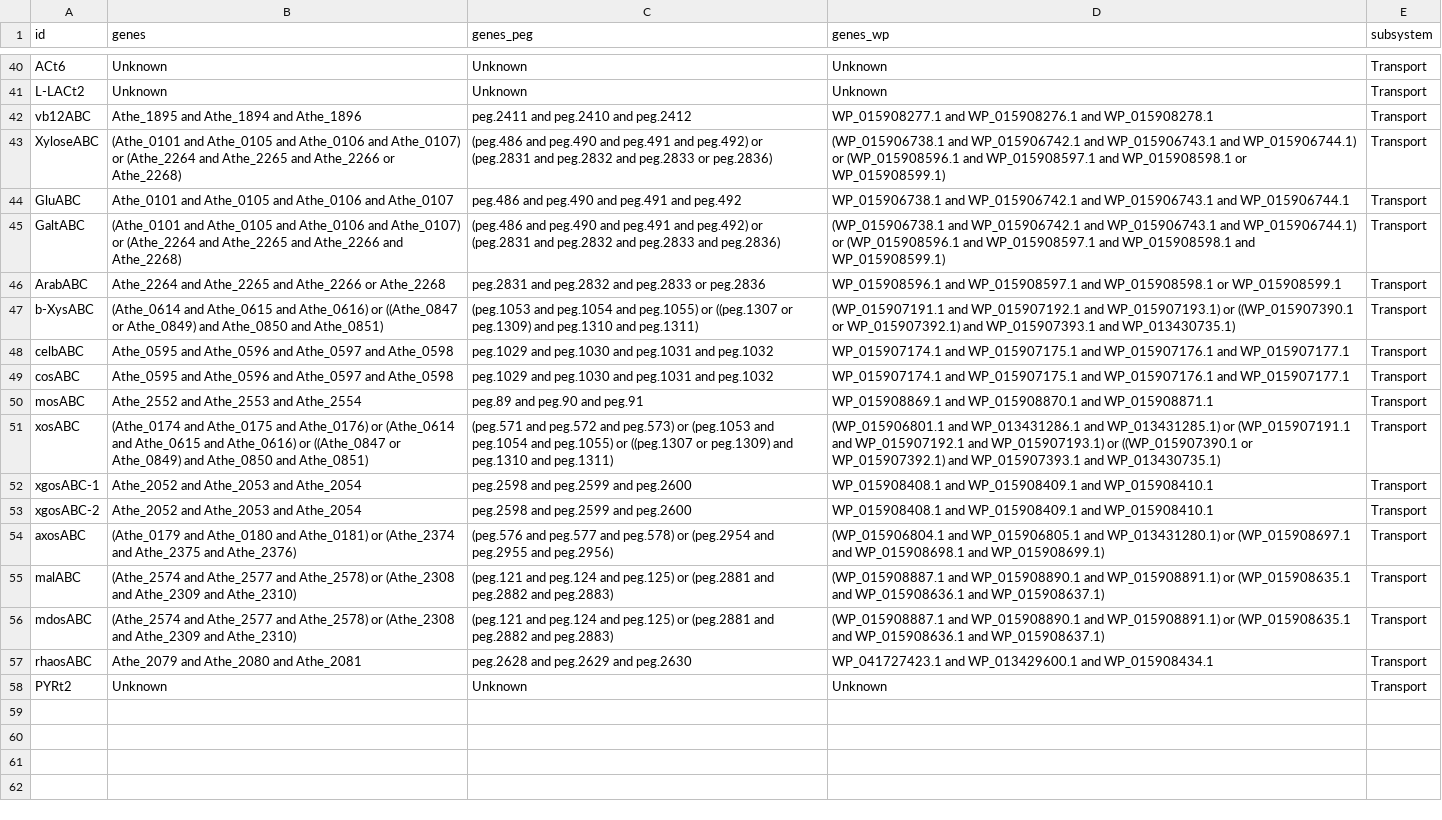
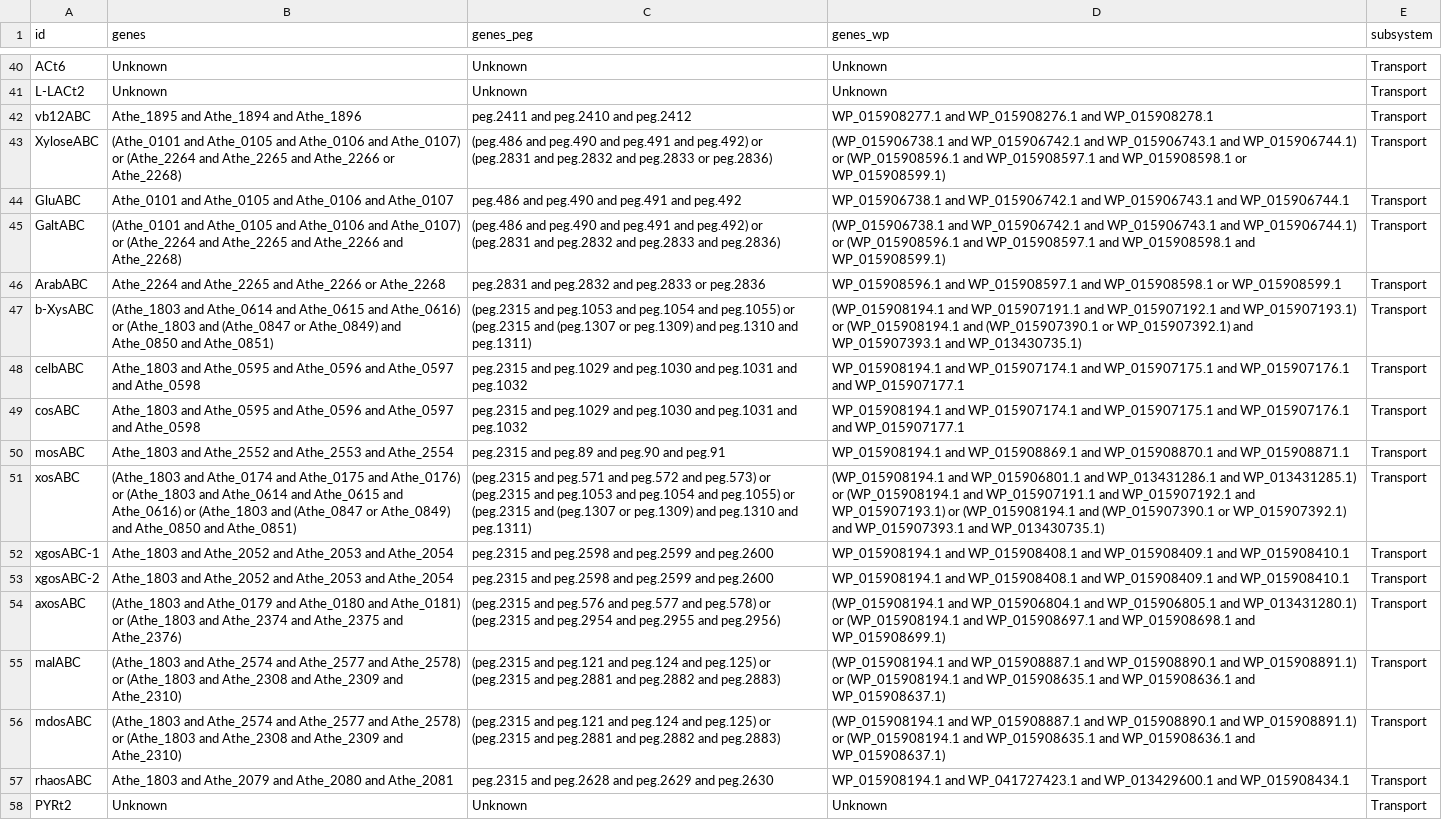
Before and after one commit to zhanglab/GEM-iCbes, a TSV file: New_Cbes_GEM/gene_asso_transp_complete.tsv, drawn as a sheet; only a part is shown, gaps mark what is left out; the diff names each change by its address in the sheet, - before the commit and + after, or states it on an @@ line.

```diff
--- a/New_Cbes_GEM/gene_asso_transp_complete.tsv
+++ b/New_Cbes_GEM/gene_asso_transp_complete.tsv
-B47 (genes): (Athe_0614 and Athe_0615 and Athe_0616) or ((Athe_0847 or Athe_0849)…
+B47 (genes): (Athe_1803 and Athe_0614 and Athe_0615 and Athe_0616) or (Athe_1803 and (Athe_0847 or Athe_0849)…
-C47 (genes_peg): (peg.1053 and peg.1054 and peg.1055) or ((peg.1307 or peg.1309)…
+C47 (genes_peg): (peg.2315 and peg.1053 and peg.1054 and peg.1055) or (peg.2315 and (peg.1307 or peg.1309)…
-D47 (genes_wp): (WP_015907191.1 and WP_015907192.1 and WP_015907193.1) or ((WP_015907390.1 or WP_015907392.1)…
+D47 (genes_wp): (WP_015908194.1 and WP_015907191.1 and WP_015907192.1 and WP_015907193.1) or (WP_015908194.1 and (WP_015907390.1 or WP_015907392.1)…
-B48:B49 (genes): Athe_0595 and…
+B48:B49 (genes): Athe_1803 and Athe_0595 and…
-C48:C49 (genes_peg): peg.1029 and…
+C48:C49 (genes_peg): peg.2315 and peg.1029 and…
-D48:D49 (genes_wp): WP_015907174.1 and…
+D48:D49 (genes_wp): WP_015908194.1 and WP_015907174.1 and…
-B50 (genes): Athe_2552 and Athe_2553 and Athe_2554
+B50 (genes): Athe_1803 and Athe_2552 and Athe_2553 and Athe_2554
-C50 (genes_peg): peg.89 and peg.90 and peg.91
+C50 (genes_peg): peg.2315 and peg.89 and peg.90 and peg.91
-D50 (genes_wp): WP_015908869.1 and…
+D50 (genes_wp): WP_015908194.1 and WP_015908869.1 and…
-B51 (genes): (Athe_0174 and Athe_0175 and Athe_0176) or (Athe_0614 and Athe_0615 and Athe_0616) or ((Athe_0847 or Athe_0849)…
+B51 (genes): (Athe_1803 and Athe_0174 and Athe_0175 and Athe_0176) or (Athe_1803 and Athe_0614 and Athe_0615 and Athe_0616) or (Athe_1803 and (Athe_0847 or Athe_0849)…
-C51 (genes_peg): (peg.571 and peg.572 and peg.573) or (peg.1053 and peg.1054 and peg.1055) or ((peg.1307 or peg.1309)…
+C51 (genes_peg): (peg.2315 and peg.571 and peg.572 and peg.573) or (peg.2315 and peg.1053 and peg.1054 and peg.1055) or (peg.2315 and (peg.1307 or peg.1309)…
-D51 (genes_wp): (WP_015906801.1 and WP_013431286.1 and WP_013431285.1) or (WP_015907191.1 and WP_015907192.1 and WP_015907193.1) or ((WP_015907390.1 or WP_015907392.1)…
+D51 (genes_wp): (WP_015908194.1 and WP_015906801.1 and WP_013431286.1 and WP_013431285.1) or (WP_015908194.1 and WP_015907191.1 and WP_015907192.1 and WP_015907193.1) or (WP_015908194.1 and (WP_015907390.1 or WP_015907392.1)…
-B52:B53 (genes): Athe_2052 and Athe_2053 and Athe_2054
+B52:B53 (genes): Athe_1803 and Athe_2052 and Athe_2053 and Athe_2054
-C52:C53 (genes_peg): peg.2598 and peg.2599 and peg.2600
+C52:C53 (genes_peg): peg.2315 and peg.2598 and peg.2599 and peg.2600
-D52:D53 (genes_wp): WP_015908408.1 and…
+D52:D53 (genes_wp): WP_015908194.1 and WP_015908408.1 and…
-B54 (genes): (Athe_0179 and Athe_0180 and Athe_0181) or (Athe_2374 and Athe_2375…
+B54 (genes): (Athe_1803 and Athe_0179 and Athe_0180 and Athe_0181) or (Athe_1803 and Athe_2374 and Athe_2375…
-C54 (genes_peg): (peg.576 and peg.577 and peg.578) or (peg.2954 and peg.2955…
+C54 (genes_peg): (peg.2315 and peg.576 and peg.577 and peg.578) or (peg.2315 and peg.2954 and peg.2955…
-D54 (genes_wp): (WP_015906804.1 and WP_015906805.1 and WP_013431280.1) or (WP_015908697.1 and WP_015908698.1…
+D54 (genes_wp): (WP_015908194.1 and WP_015906804.1 and WP_015906805.1 and WP_013431280.1) or (WP_015908194.1 and WP_015908697.1 and WP_015908698.1…
-B55:B56 (genes): (Athe_2574 and Athe_2577 and Athe_2578) or (Athe_2308 and Athe_2309…
+B55:B56 (genes): (Athe_1803 and Athe_2574 and Athe_2577 and Athe_2578) or (Athe_1803 and Athe_2308 and Athe_2309…
-C55:C56 (genes_peg): (peg.121 and peg.124 and peg.125) or (peg.2881 and peg.2882…
+C55:C56 (genes_peg): (peg.2315 and peg.121 and peg.124 and peg.125) or (peg.2315 and peg.2881 and peg.2882…
-D55:D56 (genes_wp): (WP_015908887.1 and WP_015908890.1 and WP_015908891.1) or (WP_015908635.1 and WP_015908636.1…
+D55:D56 (genes_wp): (WP_015908194.1 and WP_015908887.1 and WP_015908890.1 and WP_015908891.1) or (WP_015908194.1 and WP_015908635.1 and WP_015908636.1…
-B57 (genes): Athe_2079 and Athe_2080 and Athe_2081
+B57 (genes): Athe_1803 and Athe_2079 and Athe_2080 and Athe_2081
-C57 (genes_peg): peg.2628 and peg.2629 and peg.2630
+C57 (genes_peg): peg.2315 and peg.2628 and peg.2629 and peg.2630
-D57 (genes_wp): WP_041727423.1 and…
+D57 (genes_wp): WP_015908194.1 and WP_041727423.1 and…
```
Also changed, not shown: New_Cbes_GEM/Cbes_associations.tsv, New_Cbes_GEM/gene_asso_complexSugar_complete.tsv, 7 other files.
